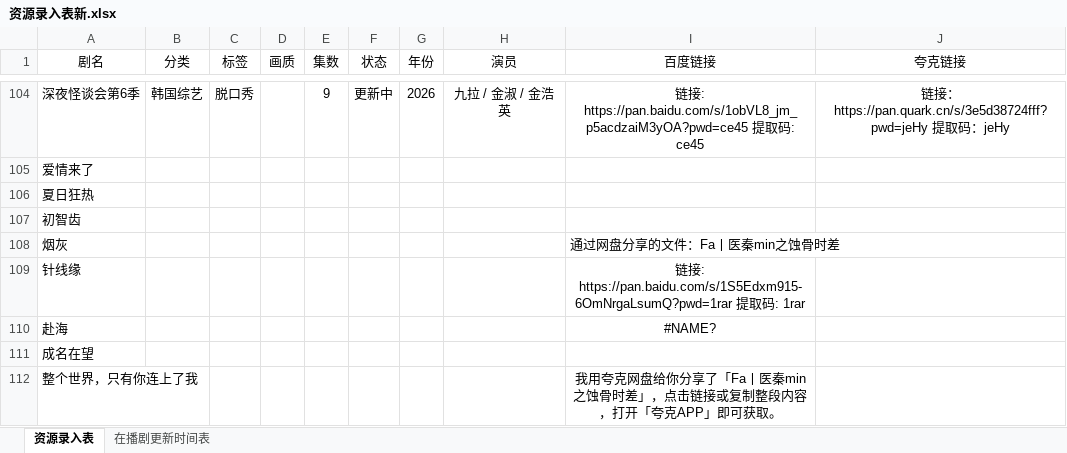
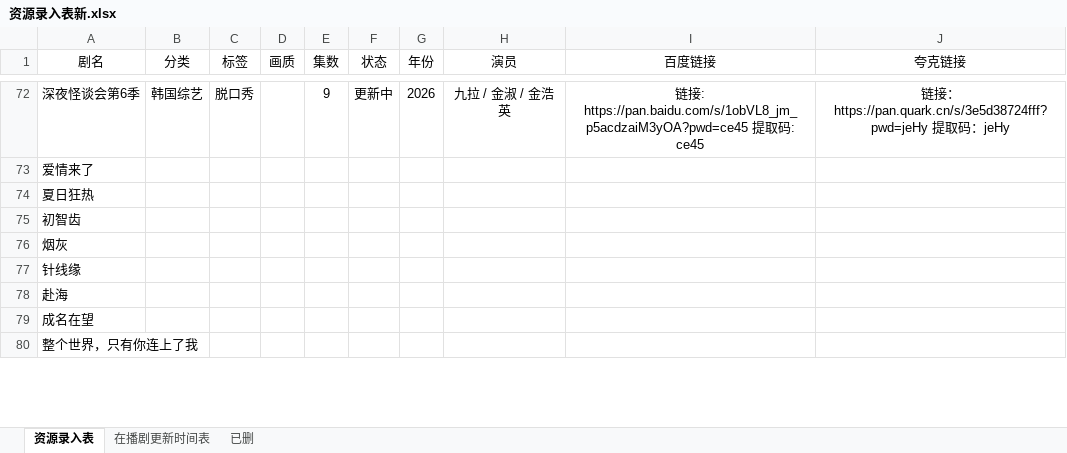
Before and after one commit to Gavenwan123/chungeys, an Excel workbook: 资源录入表新.xlsx, sheet 资源录入表, drawn as a sheet; only a part is shown, gaps mark what is left out; values as stored, in another font and other column widths than the file's, no borders; addresses are those after the commit; the diff covers the shown part only; the diff names each change by its address in the sheet, - before the commit and + after, or states it on an @@ line.

```diff
--- a/资源录入表新.xlsx (sheet 资源录入表)
+++ b/资源录入表新.xlsx (sheet 资源录入表)
+sheet tab: 已删
-I76 (百度链接): 通过网盘分享的文件：Fa丨医秦min之蚀骨时差
+I76 (百度链接): (empty)
-I77 (百度链接): 链接: https://pan.baidu.com/s/1S5Edxm915-6OmNrgaLsumQ?pwd=1rar 提取码: 1rar
+I77 (百度链接): (empty)
-I78 (百度链接): #NAME?
+I78 (百度链接): (empty)
-I80 (百度链接): 我用夸克网盘给你分享了「Fa丨医秦min之蚀骨时差」，点击链接或复制整段内容，打开「夸克APP」即可获取。
+I80 (百度链接): (empty)
```
Also changed, not shown: 32 removed rows, 30 edited cells and cell formats elsewhere in this sheet, sheet 在播剧更新时间表, 2 other files.
